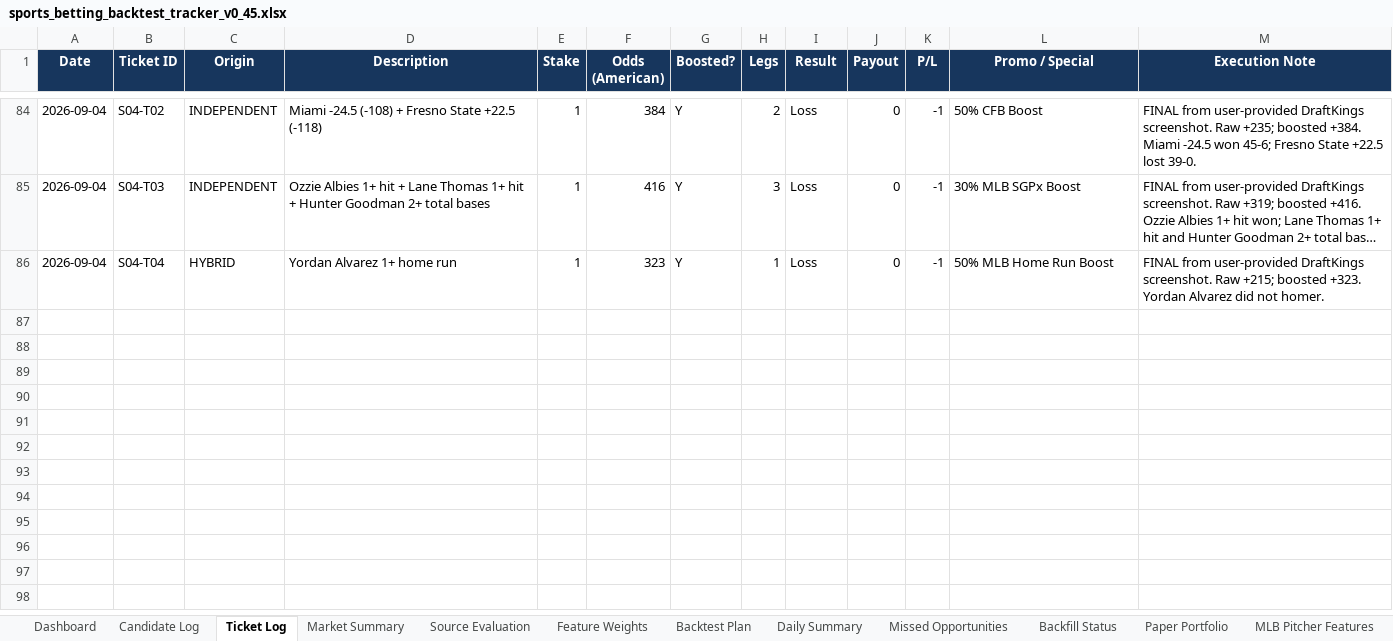
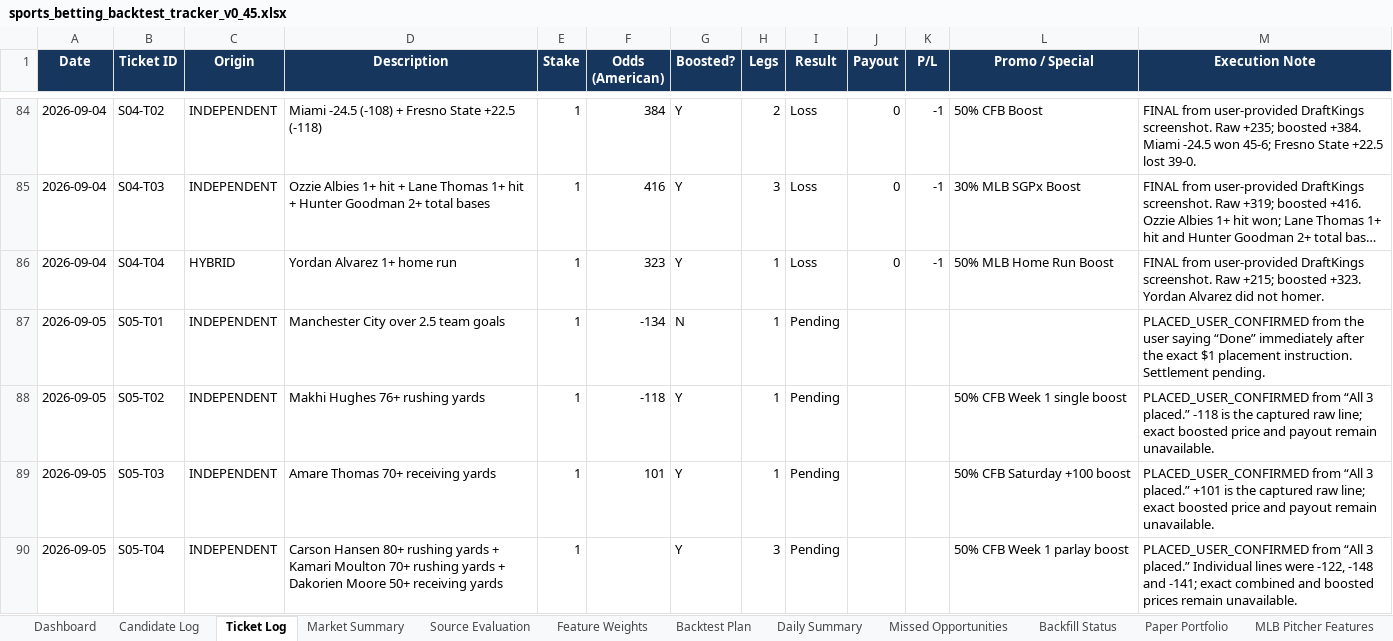
Before and after one commit to KevinKato27/SportsBetting, an Excel workbook: data/imports/sports_betting_backtest_tracker_v0_45.xlsx, sheet Ticket Log, drawn as a sheet; only a part is shown, gaps mark what is left out; long unchanged cells end in …; values as stored, in another font and other column widths than the file's, no borders; conditional formats and table styles not drawn; the diff names each change by its address in the sheet, - before the commit and + after, or states it on an @@ line.

```diff
--- a/data/imports/sports_betting_backtest_tracker_v0_45.xlsx (sheet Ticket Log)
+++ b/data/imports/sports_betting_backtest_tracker_v0_45.xlsx (sheet Ticket Log)
+row 87: 2026-09-05 | S05-T01 | INDEPENDENT | Manchester City over 2.5 team goals | 1 | -134 | N | 1 | Pending |  |  |  | PLACED_USER_CONFIRMED from the user saying “Done” immediately after the exact $1 placement instruction. Settlement pending.
+row 88: 2026-09-05 | S05-T02 | INDEPENDENT | Makhi Hughes 76+ rushing yards | 1 | -118 | Y | 1 | Pending |  |  | 50% CFB Week 1 single boost | PLACED_USER_CONFIRMED from “All 3 placed.” -118 is the captured raw line; exact boosted price and payout remain unavailable.
+row 89: 2026-09-05 | S05-T03 | INDEPENDENT | Amare Thomas 70+ receiving yards | 1 | 101 | Y | 1 | Pending |  |  | 50% CFB Saturday +100 boost | PLACED_USER_CONFIRMED from “All 3 placed.” +101 is the captured raw line; exact boosted price and payout remain unavailable.
+row 90: 2026-09-05 | S05-T04 | INDEPENDENT | Carson Hansen 80+ rushing yards + Kamari Moulton 70+ rushing yards + Dakorien Moore 50+ receiving yards | 1 |  | Y | 3 | Pending |  |  | 50% CFB Week 1 parlay boost | PLACED_USER_CONFIRMED from “All 3 placed.” Individual lines were -122, -148 and -141; exact combined and boosted prices remain unavailable.
```
Also changed, not shown: sheet Chat Intake, sheet Today Board, sheet Candidate Log, sheet Daily Slate, sheet Morning Scan, charts or pictures, 6 other files.
